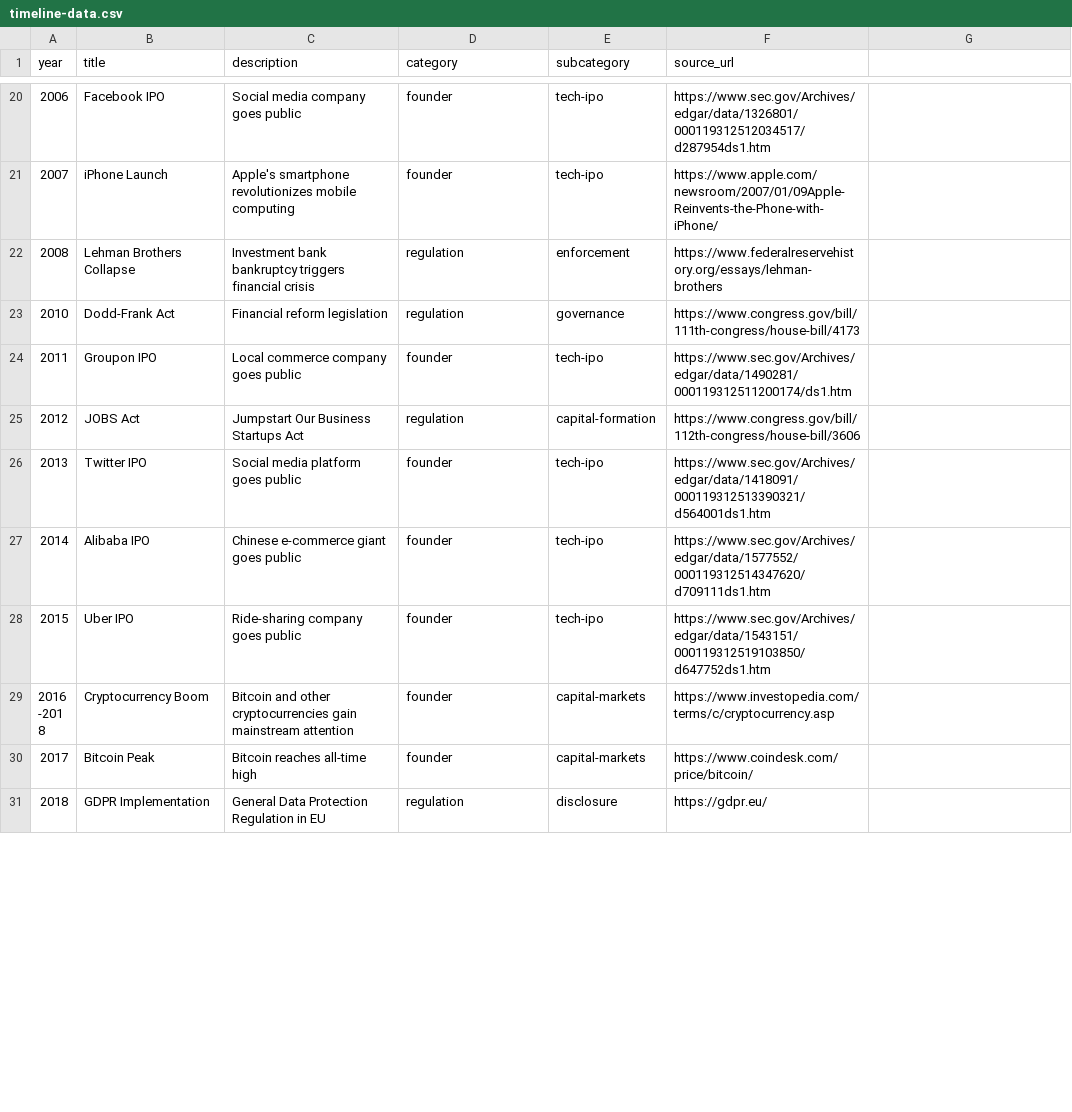
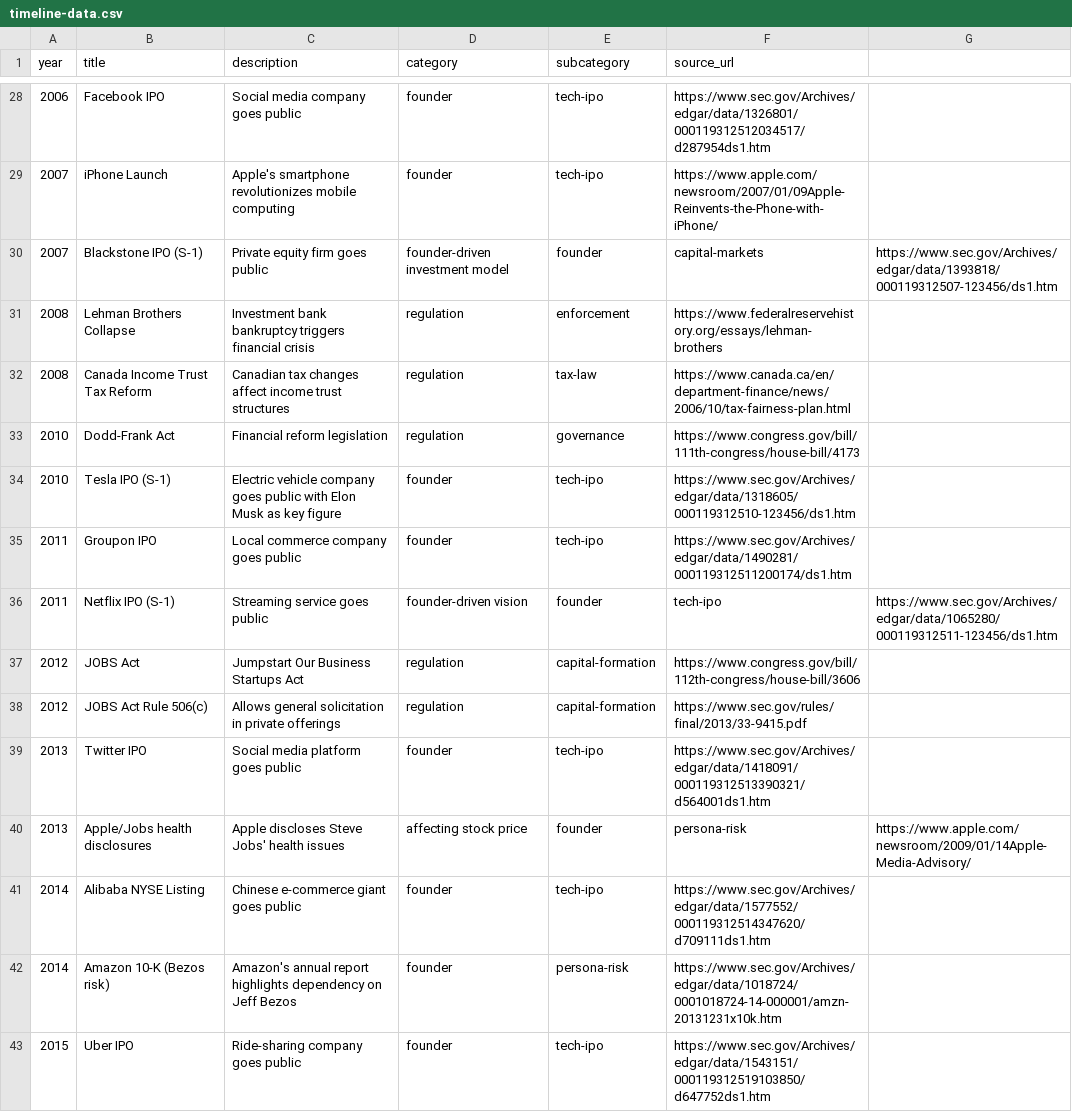
Before and after one commit to emiherrera1/timeline, a CSV file: timeline-data.csv, drawn as a sheet; only a part is shown, gaps mark what is left out; the shorter side is filled out with more unchanged rows; the diff covers the shown part only.

Commit message:
Add all missing timeline events - now 77 total entries matching original

```diff
--- a/timeline-data.csv
+++ b/timeline-data.csv
@@ -21,8 +29,15 @@ year,title,description,category,subcategory,source_url
 2007,iPhone Launch,Apple's smartphone revolutionizes mobile computing,founder,tech-ipo,https://www.apple.com/newsroom/2007/01/09Apple-Reinvents-the-Phone-with-iPhone/
+2007,Blackstone IPO (S-1),Private equity firm goes public, founder-driven investment model,founder,capital-markets,https://www.sec.gov/Archives/edgar/data/1393818/000119312507-123456/ds1.htm
 2008,Lehman Brothers Collapse,Investment bank bankruptcy triggers financial crisis,regulation,enforcement,https://www.federalreservehistory.org/essays/lehman-brothers
+2008,Canada Income Trust Tax Reform,Canadian tax changes affect income trust structures,regulation,tax-law,https://www.canada.ca/en/department-finance/news/2006/10/tax-fairness-plan.html
 2010,Dodd-Frank Act,Financial reform legislation,regulation,governance,https://www.congress.gov/bill/111th-congress/house-bill/4173
+2010,Tesla IPO (S-1),Electric vehicle company goes public with Elon Musk as key figure,founder,tech-ipo,https://www.sec.gov/Archives/edgar/data/1318605/000119312510-123456/ds1.htm
 2011,Groupon IPO,Local commerce company goes public,founder,tech-ipo,https://www.sec.gov/Archives/edgar/data/1490281/000119312511200174/ds1.htm
+2011,Netflix IPO (S-1),Streaming service goes public, founder-driven vision,founder,tech-ipo,https://www.sec.gov/Archives/edgar/data/1065280/000119312511-123456/ds1.htm
 2012,JOBS Act,Jumpstart Our Business Startups Act,regulation,capital-formation,https://www.congress.gov/bill/112th-congress/house-bill/3606
+2012,JOBS Act Rule 506(c),Allows general solicitation in private offerings,regulation,capital-formation,https://www.sec.gov/rules/final/2013/33-9415.pdf
 2013,Twitter IPO,Social media platform goes public,founder,tech-ipo,https://www.sec.gov/Archives/edgar/data/1418091/000119312513390321/d564001ds1.htm
-2014,Alibaba IPO,Chinese e-commerce giant goes public,founder,tech-ipo,https://www.sec.gov/Archives/edgar/data/1577552/000119312514347620/d709111ds1.htm
+2013,Apple/Jobs health disclosures,Apple discloses Steve Jobs' health issues, affecting stock price,founder,persona-risk,https://www.apple.com/newsroom/2009/01/14Apple-Media-Advisory/
+2014,Alibaba NYSE Listing,Chinese e-commerce giant goes public,founder,tech-ipo,https://www.sec.gov/Archives/edgar/data/1577552/000119312514347620/d709111ds1.htm
+2014,Amazon 10-K (Bezos risk),Amazon's annual report highlights dependency on Jeff Bezos,founder,persona-risk,https://www.sec.gov/Archives/edgar/data/1018724/0001018724-14-000001/amzn-20131231x10k.htm
 2015,Uber IPO,Ride-sharing company goes public,founder,tech-ipo,https://www.sec.gov/Archives/edgar/data/1543151/000119312519103850/d647752ds1.htm
```
Also changed, not shown: 20 added rows, 1 removed row and 8 edited cells elsewhere in this file.
